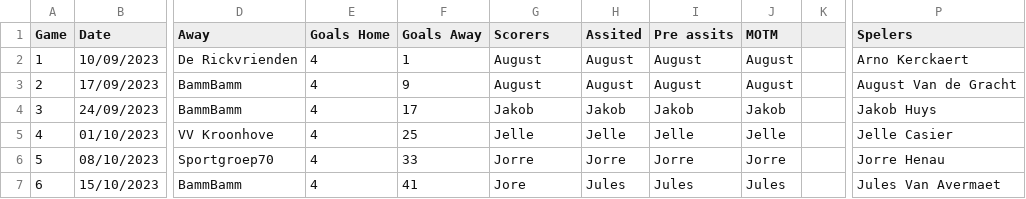
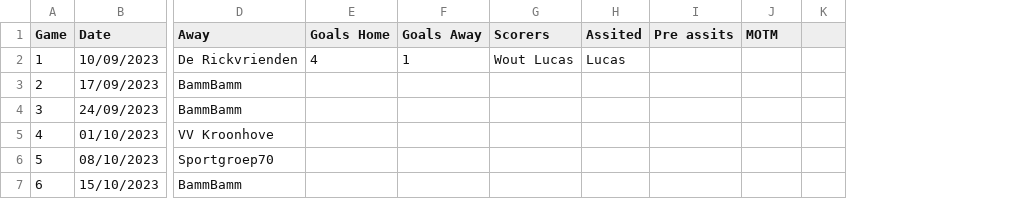
Before and after one commit to 01032213/website_bammbamm, a CSV file: Website_soccer_final/assets/database.csv, drawn as a sheet; only a part is shown, gaps mark what is left out; the diff covers the shown part only; the diff names each change by its address in the sheet, - before the commit and + after, or states it on an @@ line.

```diff
--- a/Website_soccer_final/assets/database.csv
+++ b/Website_soccer_final/assets/database.csv
-column P (Spelers), rows 2-7: Arno Kerckaert | August Van de Gracht | Jakob Huys | Jelle Casier | Jorre Henau | Jules Van Avermaet
-G2 (Scorers): August
+G2 (Scorers): Wout Lucas
-H2 (Assited): August
+H2 (Assited): Lucas
-I2:I3 (Pre assits): August
+I2:I3 (Pre assits): (empty)
-J2:J3 (MOTM): August
+J2:J3 (MOTM): (empty)
-E3:E7 (Goals Home): 4
+E3:E7 (Goals Home): (empty)
-F3 (Goals Away): 9
+F3 (Goals Away): (empty)
-G3 (Scorers): August
+G3 (Scorers): (empty)
-H3 (Assited): August
+H3 (Assited): (empty)
-F4 (Goals Away): 17
+F4 (Goals Away): (empty)
-G4 (Scorers): Jakob
+G4 (Scorers): (empty)
-H4 (Assited): Jakob
+H4 (Assited): (empty)
-I4 (Pre assits): Jakob
+I4 (Pre assits): (empty)
-J4 (MOTM): Jakob
+J4 (MOTM): (empty)
-F5 (Goals Away): 25
+F5 (Goals Away): (empty)
-G5 (Scorers): Jelle
+G5 (Scorers): (empty)
-H5 (Assited): Jelle
+H5 (Assited): (empty)
-I5 (Pre assits): Jelle
+I5 (Pre assits): (empty)
-J5 (MOTM): Jelle
+J5 (MOTM): (empty)
-F6 (Goals Away): 33
+F6 (Goals Away): (empty)
-G6 (Scorers): Jorre
+G6 (Scorers): (empty)
-H6 (Assited): Jorre
+H6 (Assited): (empty)
-I6 (Pre assits): Jorre
+I6 (Pre assits): (empty)
-J6 (MOTM): Jorre
+J6 (MOTM): (empty)
-F7 (Goals Away): 41
+F7 (Goals Away): (empty)
-G7 (Scorers): Jore
+G7 (Scorers): (empty)
-H7 (Assited): Jules
+H7 (Assited): (empty)
-I7 (Pre assits): Jules
+I7 (Pre assits): (empty)
-J7 (MOTM): Jules
+J7 (MOTM): (empty)
```
Also changed, not shown: 126 edited cells elsewhere in this file, 3 other files.
